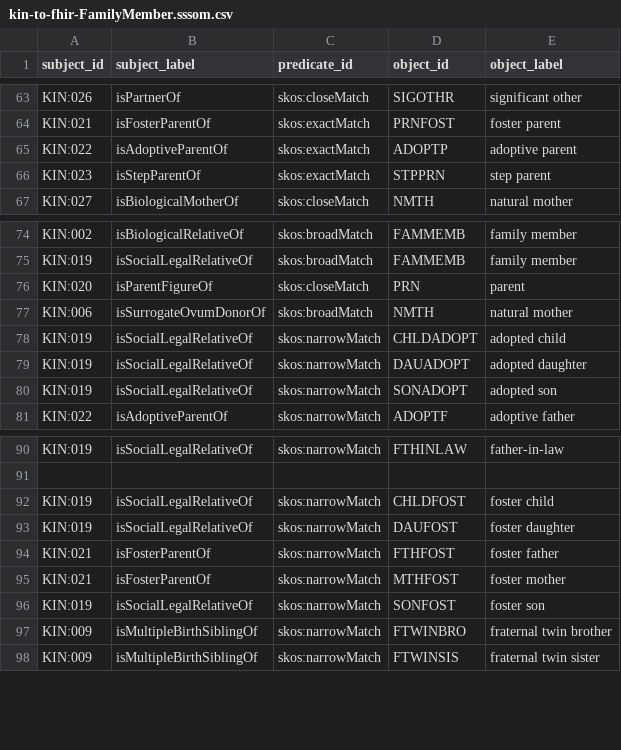
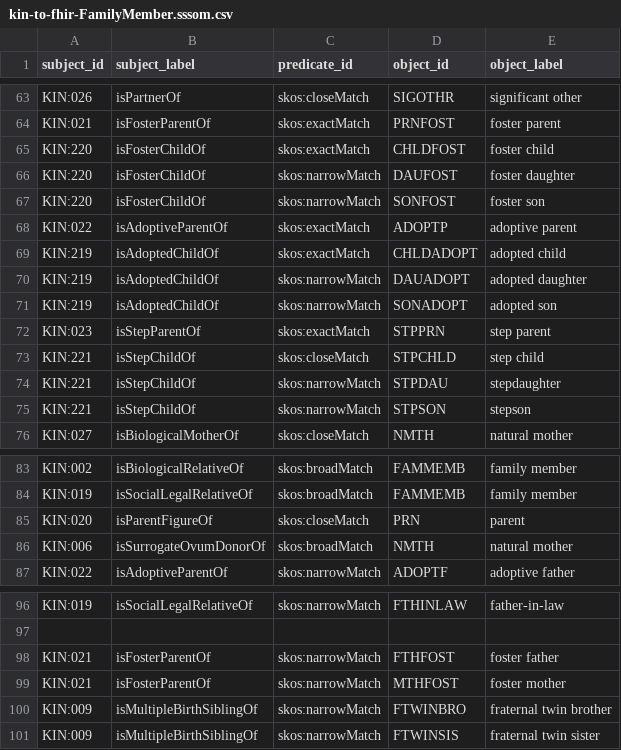
Before and after one commit to ga4gh/pedigree_family_history_terminology, a CSV file: mappings/kin-to-fhir-FamilyMember.sssom.csv, drawn as a sheet; only a part is shown, gaps mark what is left out; the diff covers the shown part only.

```diff
--- a/mappings/kin-to-fhir-FamilyMember.sssom.csv
+++ b/mappings/kin-to-fhir-FamilyMember.sssom.csv
@@ -64,4 +64,13 @@ KIN:026,isPartnerOf,skos:closeMatch,SIGOTHR,significant other
 KIN:021,isFosterParentOf,skos:exactMatch,PRNFOST,foster parent
+KIN:220,isFosterChildOf,skos:exactMatch,CHLDFOST,foster child
+KIN:220,isFosterChildOf,skos:narrowMatch,DAUFOST,foster daughter
+KIN:220,isFosterChildOf,skos:narrowMatch,SONFOST,foster son
 KIN:022,isAdoptiveParentOf,skos:exactMatch,ADOPTP,adoptive parent
+KIN:219,isAdoptedChildOf,skos:exactMatch,CHLDADOPT,adopted child
+KIN:219,isAdoptedChildOf,skos:narrowMatch,DAUADOPT,adopted daughter
+KIN:219,isAdoptedChildOf,skos:narrowMatch,SONADOPT,adopted son
 KIN:023,isStepParentOf,skos:exactMatch,STPPRN,step parent
+KIN:221,isStepChildOf,skos:closeMatch,STPCHLD,step child
+KIN:221,isStepChildOf,skos:narrowMatch,STPDAU,stepdaughter
+KIN:221,isStepChildOf,skos:narrowMatch,STPSON,stepson
 KIN:027,isBiologicalMotherOf,skos:closeMatch,NMTH,natural mother
@@ -77,5 +86,2 @@ KIN:020,isParentFigureOf,skos:closeMatch,PRN,parent
 KIN:006,isSurrogateOvumDonorOf,skos:broadMatch,NMTH,natural mother
-KIN:019,isSocialLegalRelativeOf,skos:narrowMatch,CHLDADOPT,adopted child
-KIN:019,isSocialLegalRelativeOf,skos:narrowMatch,DAUADOPT,adopted daughter
-KIN:019,isSocialLegalRelativeOf,skos:narrowMatch,SONADOPT,adopted son
 KIN:022,isAdoptiveParentOf,skos:narrowMatch,ADOPTF,adoptive father
@@ -91,7 +97,4 @@ KIN:019,isSocialLegalRelativeOf,skos:narrowMatch,FTHINLAW,father-in-law
 
-KIN:019,isSocialLegalRelativeOf,skos:narrowMatch,CHLDFOST,foster child
-KIN:019,isSocialLegalRelativeOf,skos:narrowMatch,DAUFOST,foster daughter
 KIN:021,isFosterParentOf,skos:narrowMatch,FTHFOST,foster father
 KIN:021,isFosterParentOf,skos:narrowMatch,MTHFOST,foster mother
-KIN:019,isSocialLegalRelativeOf,skos:narrowMatch,SONFOST,foster son
 KIN:009,isMultipleBirthSiblingOf,skos:narrowMatch,FTWINBRO,fraternal twin brother
```
Also changed, not shown: 3 removed rows elsewhere in this file, 1 other file.
